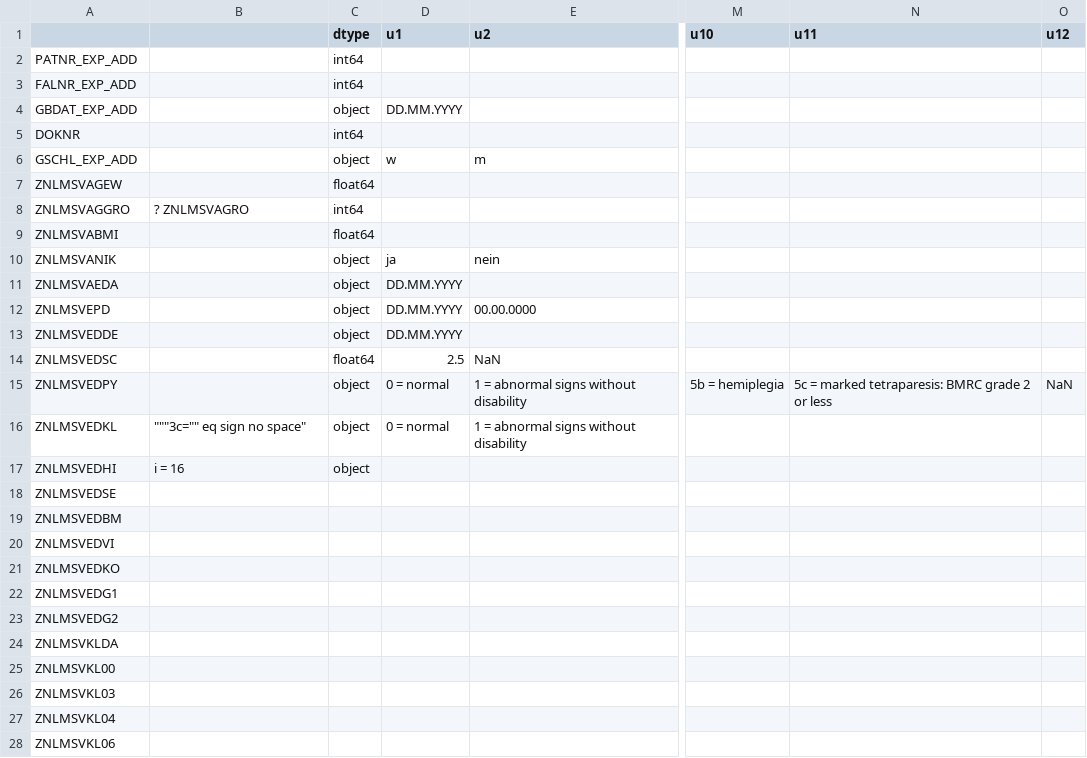
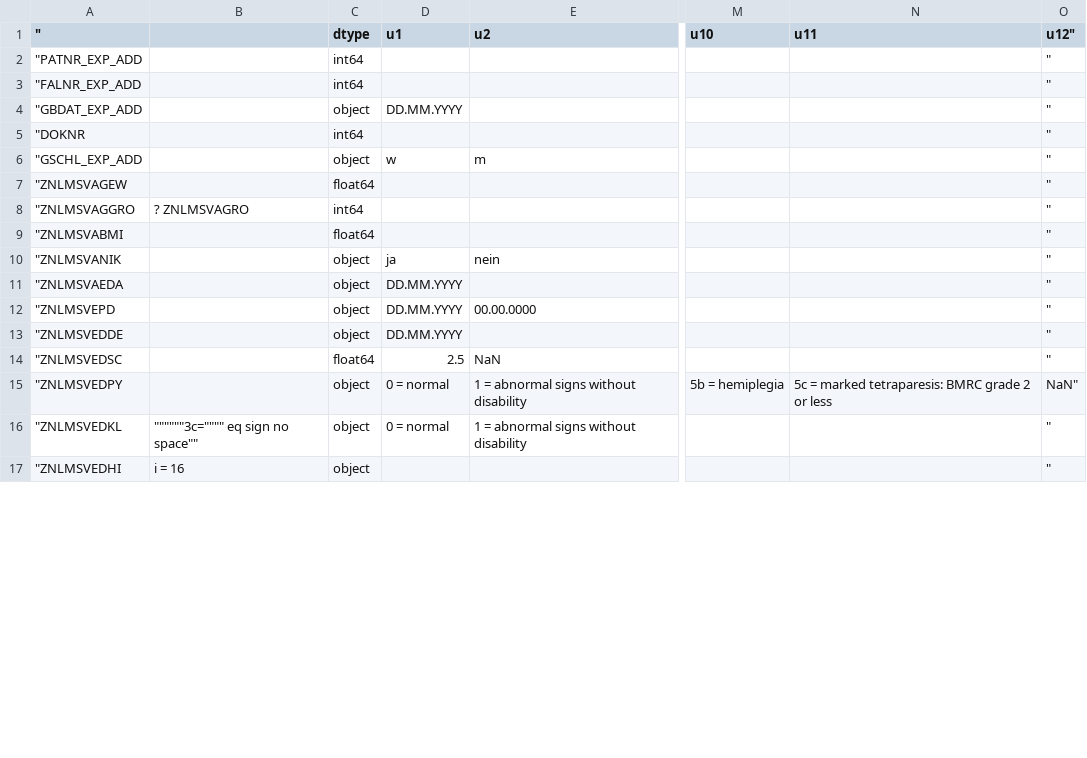
Before and after one commit to hannesmoehring/KAP, a CSV file: col_types.csv, drawn as a sheet; only a part is shown, gaps mark what is left out; removed rows and columns are numbered as before the commit, all else as after; rows hold the shown columns only; the diff covers the shown part only; the diff names each change by its address in the sheet, - before the commit and + after, or states it on an @@ line.

```diff
--- a/col_types.csv
+++ b/col_types.csv
-A1: (empty)
+A1: "
-O1: u12
+O1: u12"
-A2 ("): PATNR_EXP_ADD
+A2 ("): "PATNR_EXP_ADD
-O2:O14 (u12"): (empty)
+O2:O14 (u12"): "
-A3 ("): FALNR_EXP_ADD
+A3 ("): "FALNR_EXP_ADD
-A4 ("): GBDAT_EXP_ADD
+A4 ("): "GBDAT_EXP_ADD
-A5 ("): DOKNR
+A5 ("): "DOKNR
-A6 ("): GSCHL_EXP_ADD
+A6 ("): "GSCHL_EXP_ADD
-A7 ("): ZNLMSVAGEW
+A7 ("): "ZNLMSVAGEW
-A8 ("): ZNLMSVAGGRO
+A8 ("): "ZNLMSVAGGRO
-A9 ("): ZNLMSVABMI
+A9 ("): "ZNLMSVABMI
-A10 ("): ZNLMSVANIK
+A10 ("): "ZNLMSVANIK
-A11 ("): ZNLMSVAEDA
+A11 ("): "ZNLMSVAEDA
-A12 ("): ZNLMSVEPD
+A12 ("): "ZNLMSVEPD
-A13 ("): ZNLMSVEDDE
+A13 ("): "ZNLMSVEDDE
-A14 ("): ZNLMSVEDSC
+A14 ("): "ZNLMSVEDSC
-A15 ("): ZNLMSVEDPY
+A15 ("): "ZNLMSVEDPY
-O15 (u12"): NaN
+O15 (u12"): NaN"
-A16 ("): ZNLMSVEDKL
+A16 ("): "ZNLMSVEDKL
-B16: """3c="" eq sign no space"
+B16: """"""3c="""" eq sign no space""
-O16:O17 (u12"): (empty)
+O16:O17 (u12"): "
-A17 ("): ZNLMSVEDHI
+A17 ("): "ZNLMSVEDHI
-row 18: ZNLMSVEDSE
-row 19: ZNLMSVEDBM
-row 20: ZNLMSVEDVI
-row 21: ZNLMSVEDKO
-row 22: ZNLMSVEDG1
-row 23: ZNLMSVEDG2
-row 24: ZNLMSVKLDA
-row 25: ZNLMSVKL00
-row 26: ZNLMSVKL03
-row 27: ZNLMSVKL04
-row 28: ZNLMSVKL06
```
Also changed, not shown: 42 added rows and 31 removed rows elsewhere in this file, 7 other files.
